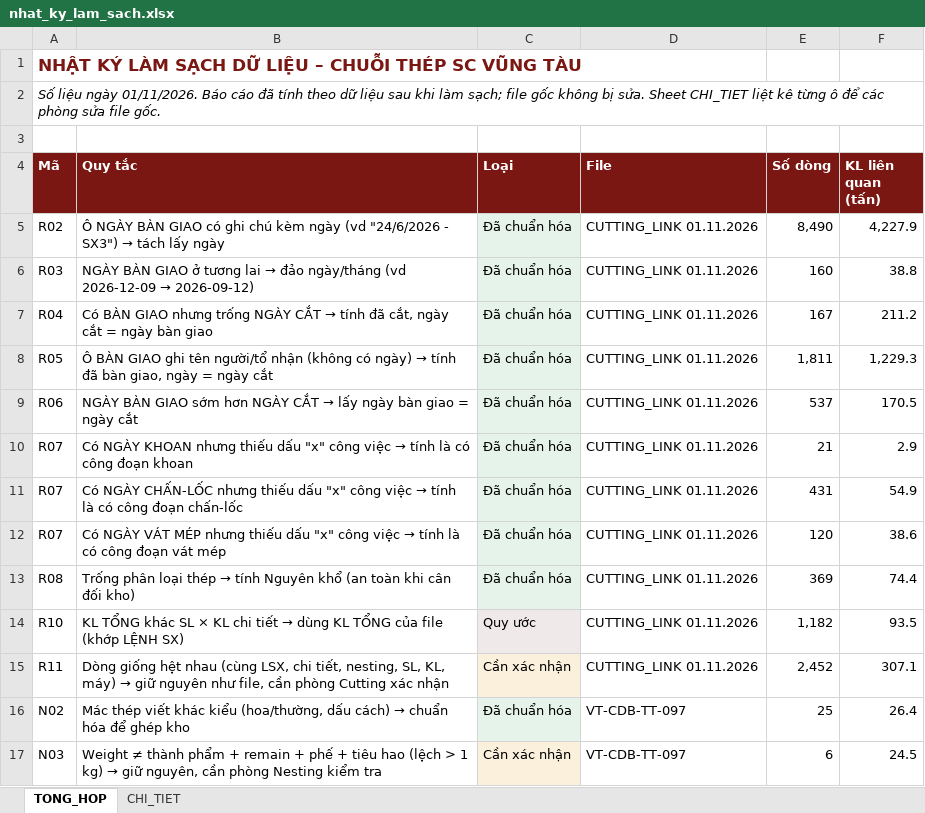
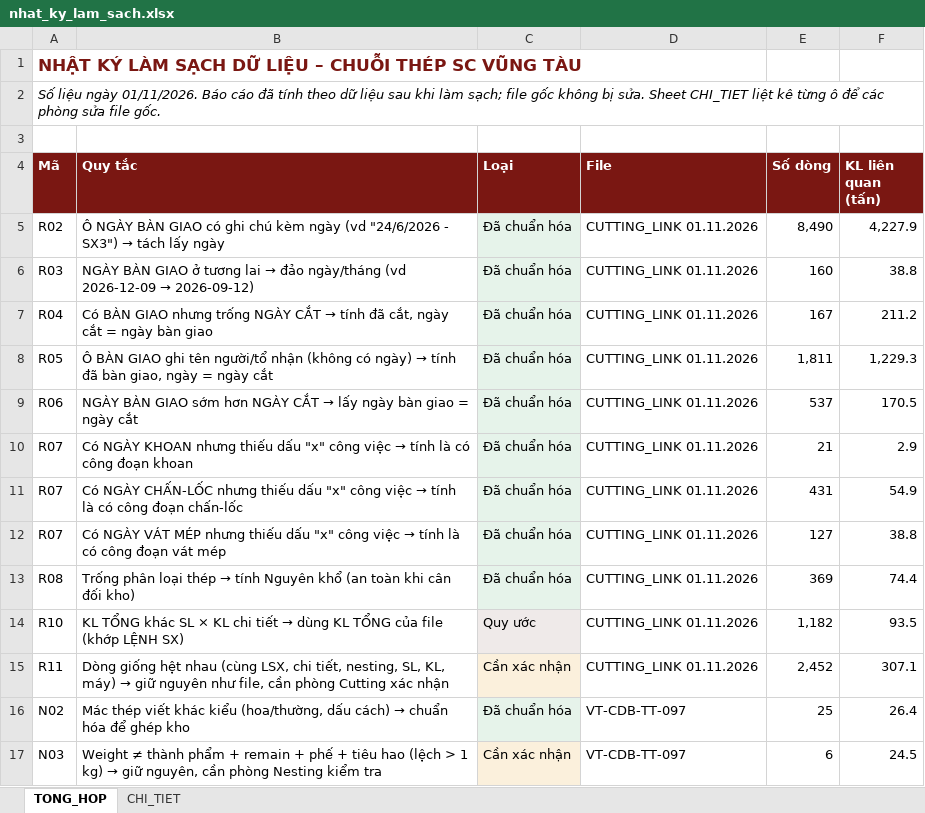
Before and after one commit to phucpt-hub/DDC-Shipyard, an Excel workbook: lich_su/2026-11-01/nhat_ky_lam_sach.xlsx, sheet TONG_HOP, drawn as a sheet; only a part is shown; values as stored, in another font and other column widths than the file's, no borders; the diff names each change by its address in the sheet, - before the commit and + after, or states it on an @@ line.

```diff
--- a/lich_su/2026-11-01/nhat_ky_lam_sach.xlsx (sheet TONG_HOP)
+++ b/lich_su/2026-11-01/nhat_ky_lam_sach.xlsx (sheet TONG_HOP)
-E12 (Số dòng): 120
+E12 (Số dòng): 127
-F12 (KL liên quan (tấn)): 38.6
+F12 (KL liên quan (tấn)): 38.8
```
Also changed, not shown: sheet CHI_TIET, nhat_ky_lam_sach.xlsx, 14 other files.
